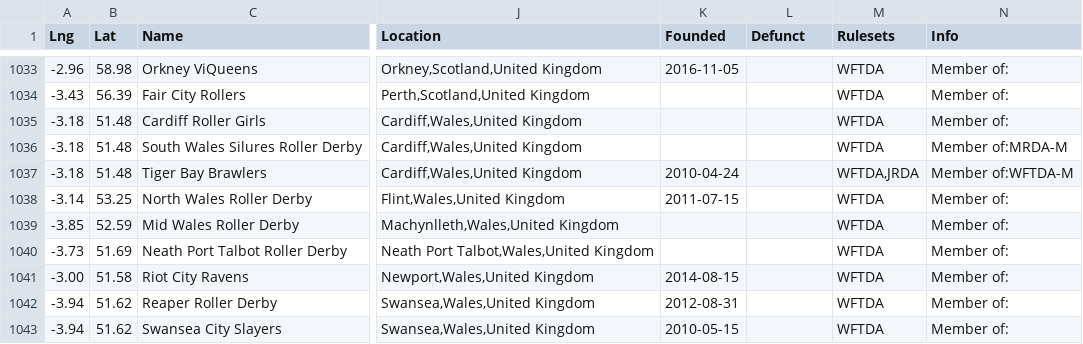
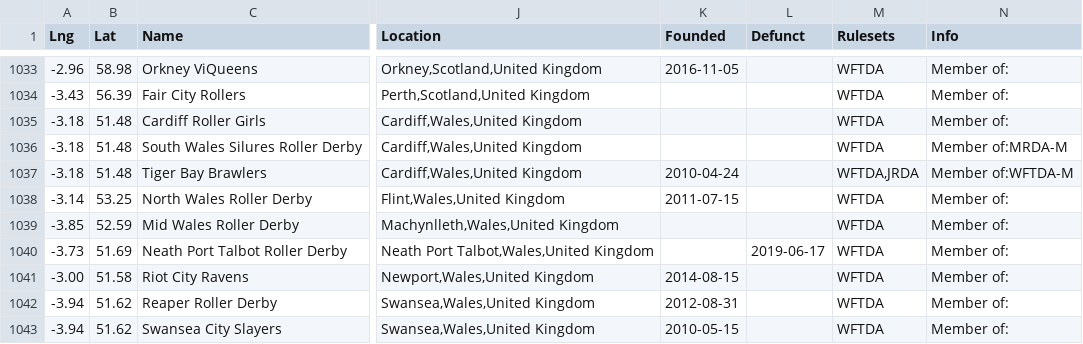
Before and after one commit to aoanla/DerbyList, a TSV file: Worldleagues.tsv, drawn as a sheet; only a part is shown, gaps mark what is left out; the diff names each change by its address in the sheet, - before the commit and + after, or states it on an @@ line.

Commit message:
Neath Port Talbot closing as a league

```diff
--- a/Worldleagues.tsv
+++ b/Worldleagues.tsv
-L1040 (Defunct): (empty)
+L1040 (Defunct): 2019-06-17
```
